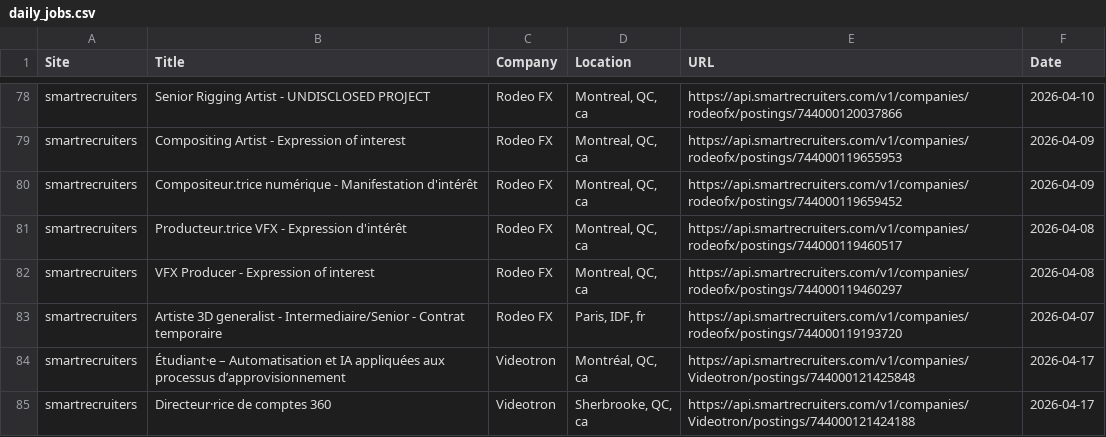
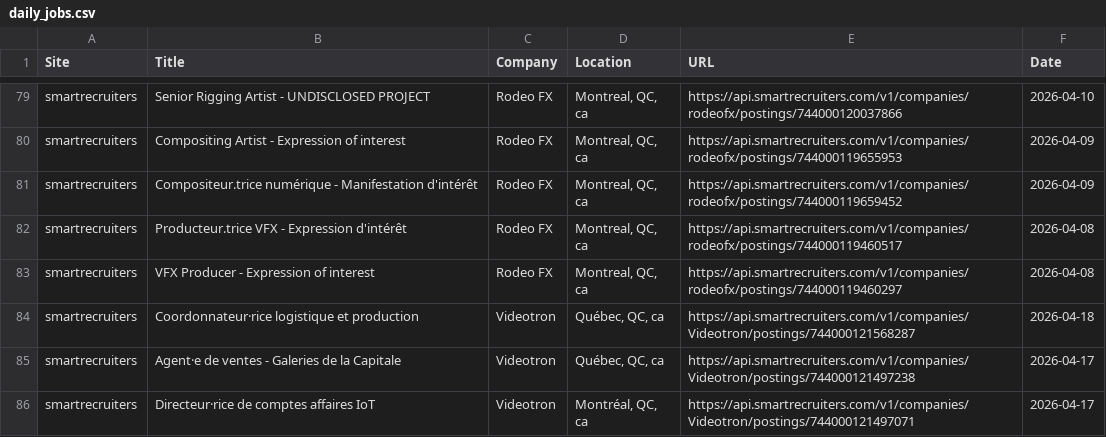
Before and after one commit to christiandguerard/ever-jobs-dash, a CSV file: daily_jobs.csv, drawn as a sheet; only a part is shown, gaps mark what is left out; the shorter side is filled out with more unchanged rows; the diff covers the shown part only.

Commit message:
Update job dashboard: Sat Apr 18 13:16:47 UTC 2026

```diff
--- a/daily_jobs.csv
+++ b/daily_jobs.csv
@@ -82,2 +83,4 @@ smartrecruiters,Producteur.trice VFX - Expression d'intérêt,Rodeo FX,"Montreal
 smartrecruiters,VFX Producer - Expression of interest,Rodeo FX,"Montreal, QC, ca",https://api.smartrecruiters.com/v1/companies/rodeofx/postings/744000119460297,2026-04-08
-smartrecruiters,Artiste 3D generalist - Intermediaire/Senior - Contrat temporaire,Rodeo FX,"Paris, IDF, fr",https://api.smartrecruiters.com/v1/companies/rodeofx/postings/744000119193720,2026-04-07
+smartrecruiters,Coordonnateur·rice logistique et production,Videotron,"Québec, QC, ca",https://api.smartrecruiters.com/v1/companies/Videotron/postings/744000121568287,2026-04-18
+smartrecruiters,Agent·e de ventes - Galeries de la Capitale,Videotron,"Québec, QC, ca",https://api.smartrecruiters.com/v1/companies/Videotron/postings/744000121497238,2026-04-17
+smartrecruiters,Directeur·rice de comptes affaires IoT,Videotron,"Montréal, QC, ca",https://api.smartrecruiters.com/v1/companies/Videotron/postings/744000121497071,2026-04-17
```
Also changed, not shown: 4 added rows, 6 removed rows, 6 moved rows and 5 edited cells elsewhere in this file.
